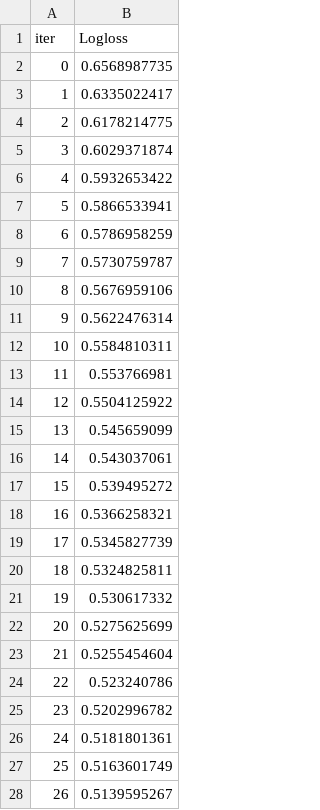
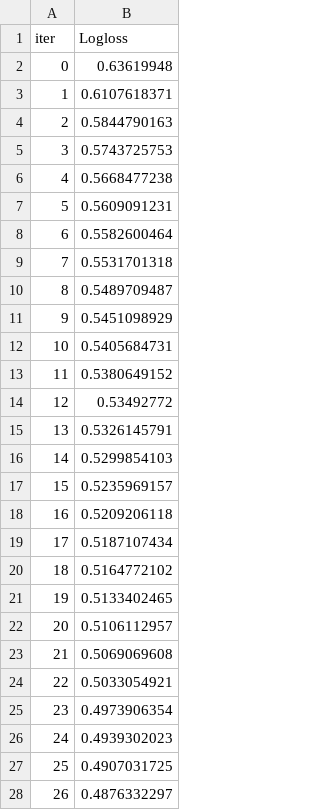
Before and after one commit to Kantosaurus/h8-sp33ch, a TSV file: catboost_info/learn_error.tsv, drawn as a sheet; only a part is shown; the diff covers the shown part only.

```diff
--- a/catboost_info/learn_error.tsv
+++ b/catboost_info/learn_error.tsv
@@ -1,28 +1,28 @@
 iter	Logloss
-0	0.6568987735
-1	0.6335022417
-2	0.6178214775
-3	0.6029371874
-4	0.5932653422
-5	0.5866533941
-6	0.5786958259
-7	0.5730759787
-8	0.5676959106
-9	0.5622476314
-10	0.5584810311
-11	0.553766981
-12	0.5504125922
-13	0.545659099
-14	0.543037061
-15	0.539495272
-16	0.5366258321
-17	0.5345827739
-18	0.5324825811
-19	0.530617332
-20	0.5275625699
-21	0.5255454604
-22	0.523240786
-23	0.5202996782
-24	0.5181801361
-25	0.5163601749
-26	0.5139595267
+0	0.63619948
+1	0.6107618371
+2	0.5844790163
+3	0.5743725753
+4	0.5668477238
+5	0.5609091231
+6	0.5582600464
+7	0.5531701318
+8	0.5489709487
+9	0.5451098929
+10	0.5405684731
+11	0.5380649152
+12	0.53492772
+13	0.5326145791
+14	0.5299854103
+15	0.5235969157
+16	0.5209206118
+17	0.5187107434
+18	0.5164772102
+19	0.5133402465
+20	0.5106112957
+21	0.5069069608
+22	0.5033054921
+23	0.4973906354
+24	0.4939302023
+25	0.4907031725
+26	0.4876332297
```
Also changed, not shown: 50 removed rows and 23 edited cells elsewhere in this file, catboost_info/time_left.tsv, 4 other files.
